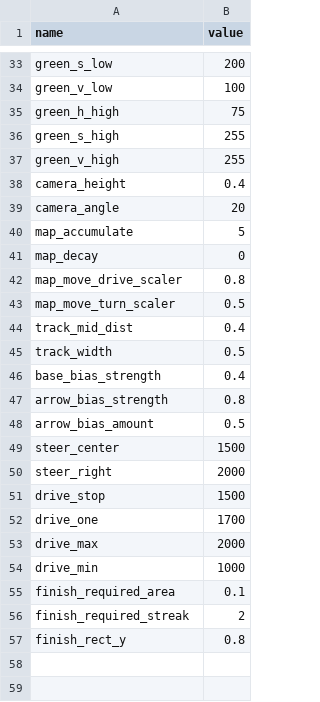
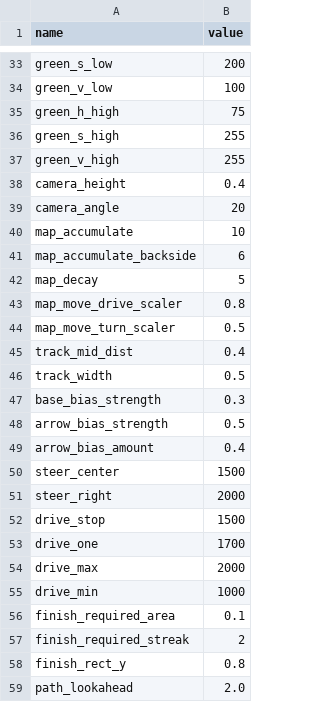
Before and after one commit to OliverW10/drc-2023, a CSV file: config.csv, drawn as a sheet; only a part is shown, gaps mark what is left out.

Commit message:
attempt to add backside accumulate

```diff
--- a/config.csv
+++ b/config.csv
@@ -39,4 +39,5 @@ camera_height, 0.4
 camera_angle, 20
-map_accumulate, 5
-map_decay, 0
+map_accumulate, 10
+map_accumulate_backside, 6
+map_decay, 5
 map_move_drive_scaler, 0.8
@@ -45,5 +46,5 @@ track_mid_dist, 0.4
 track_width, 0.5
-base_bias_strength, 0.4
-arrow_bias_strength, 0.8
-arrow_bias_amount, 0.5
+base_bias_strength, 0.3
+arrow_bias_strength, 0.5
+arrow_bias_amount, 0.4
 steer_center, 1500
@@ -57 +58,2 @@ finish_required_streak, 2
 finish_rect_y, 0.8
+path_lookahead, 2.0
```
Also changed, not shown: 5 other files.
